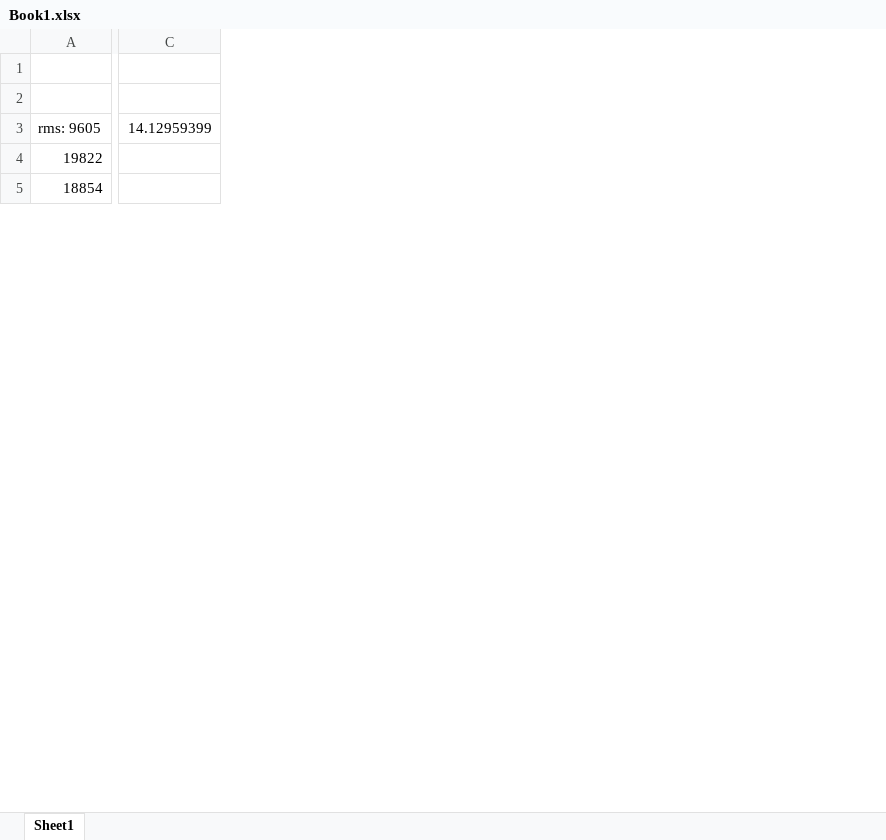
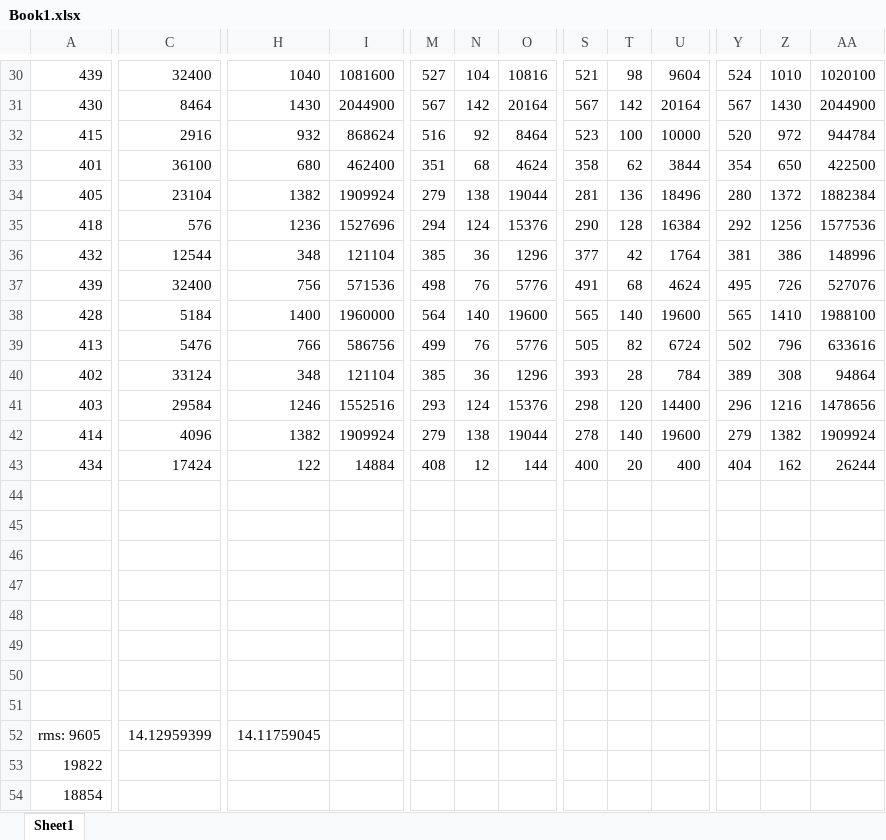
Before and after one commit to H-qitai/atmega328p, an Excel workbook: Basic/Tony_Huang/Book1.xlsx, sheet Sheet1, drawn as a sheet; only a part is shown, gaps mark what is left out; values as stored, in another font and other column widths than the file's, no borders; removed rows and columns are numbered as before the commit, all else as after; rows hold the shown columns only; the diff covers the shown part only; the diff names each change by its address in the sheet, - before the commit and + after, or states it on an @@ line.

```diff
--- a/Basic/Tony_Huang/Book1.xlsx (sheet Sheet1)
+++ b/Basic/Tony_Huang/Book1.xlsx (sheet Sheet1)
-column C, row 3: 14.12959399
+column C, row 52: 14.12959399
+column H, row 52: 14.11759045
+column I, empty
+column M, empty
+column N, empty
+column O, empty
+column S, empty
+column T, empty
+column U, empty
+column Y, empty
+column Z, empty
+column AA, empty
+row 30: 439 | 32400 | 1040 | 1081600 | 527 | 104 | 10816 | 521 | 98 | 9604 | 524 | 1010 | 1020100
+row 31: 430 | 8464 | 1430 | 2044900 | 567 | 142 | 20164 | 567 | 142 | 20164 | 567 | 1430 | 2044900
+row 32: 415 | 2916 | 932 | 868624 | 516 | 92 | 8464 | 523 | 100 | 10000 | 520 | 972 | 944784
+row 33: 401 | 36100 | 680 | 462400 | 351 | 68 | 4624 | 358 | 62 | 3844 | 354 | 650 | 422500
+row 34: 405 | 23104 | 1382 | 1909924 | 279 | 138 | 19044 | 281 | 136 | 18496 | 280 | 1372 | 1882384
+row 35: 418 | 576 | 1236 | 1527696 | 294 | 124 | 15376 | 290 | 128 | 16384 | 292 | 1256 | 1577536
+row 36: 432 | 12544 | 348 | 121104 | 385 | 36 | 1296 | 377 | 42 | 1764 | 381 | 386 | 148996
+row 37: 439 | 32400 | 756 | 571536 | 498 | 76 | 5776 | 491 | 68 | 4624 | 495 | 726 | 527076
+row 38: 428 | 5184 | 1400 | 1960000 | 564 | 140 | 19600 | 565 | 140 | 19600 | 565 | 1410 | 1988100
+row 39: 413 | 5476 | 766 | 586756 | 499 | 76 | 5776 | 505 | 82 | 6724 | 502 | 796 | 633616
+row 40: 402 | 33124 | 348 | 121104 | 385 | 36 | 1296 | 393 | 28 | 784 | 389 | 308 | 94864
+row 41: 403 | 29584 | 1246 | 1552516 | 293 | 124 | 15376 | 298 | 120 | 14400 | 296 | 1216 | 1478656
+row 42: 414 | 4096 | 1382 | 1909924 | 279 | 138 | 19044 | 278 | 140 | 19600 | 279 | 1382 | 1909924
+row 43: 434 | 17424 | 122 | 14884 | 408 | 12 | 144 | 400 | 20 | 400 | 404 | 162 | 26244
+row 44: (empty)
+row 45: (empty)
+row 46: (empty)
+row 47: (empty)
+row 48: (empty)
+row 49: (empty)
```
Also changed, not shown: 29 added rows, 40 removed rows, 11 added columns and 8 removed columns elsewhere in this sheet, formulas that keep their value, 7 other files.
